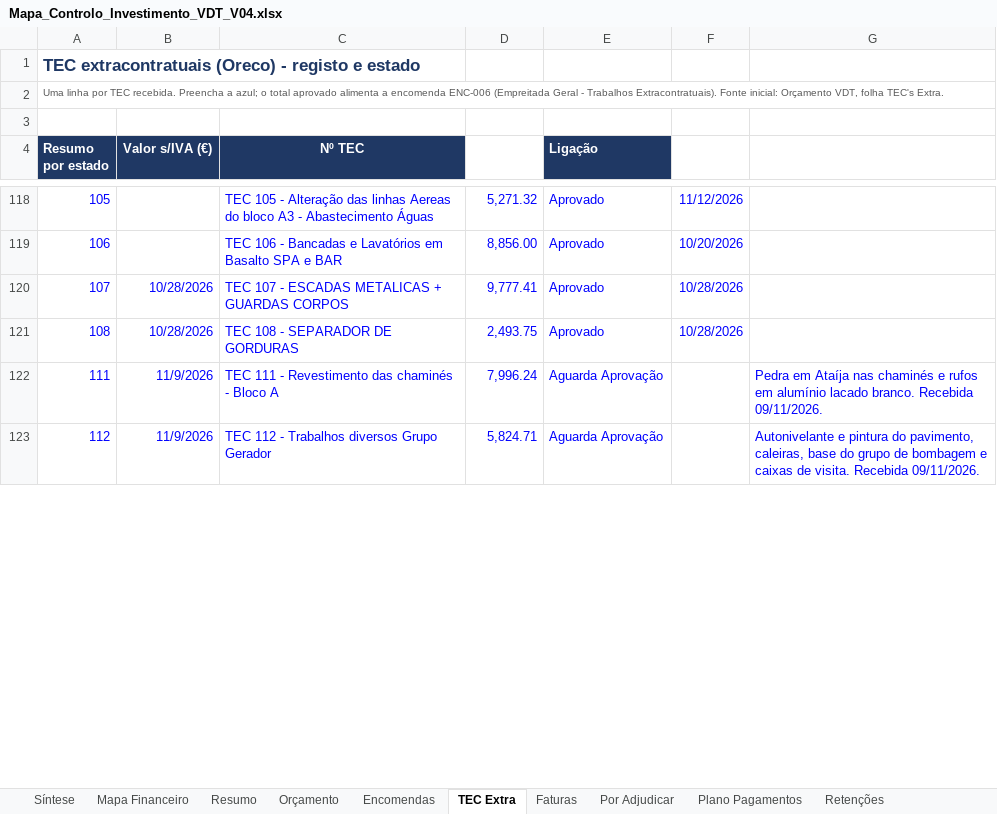
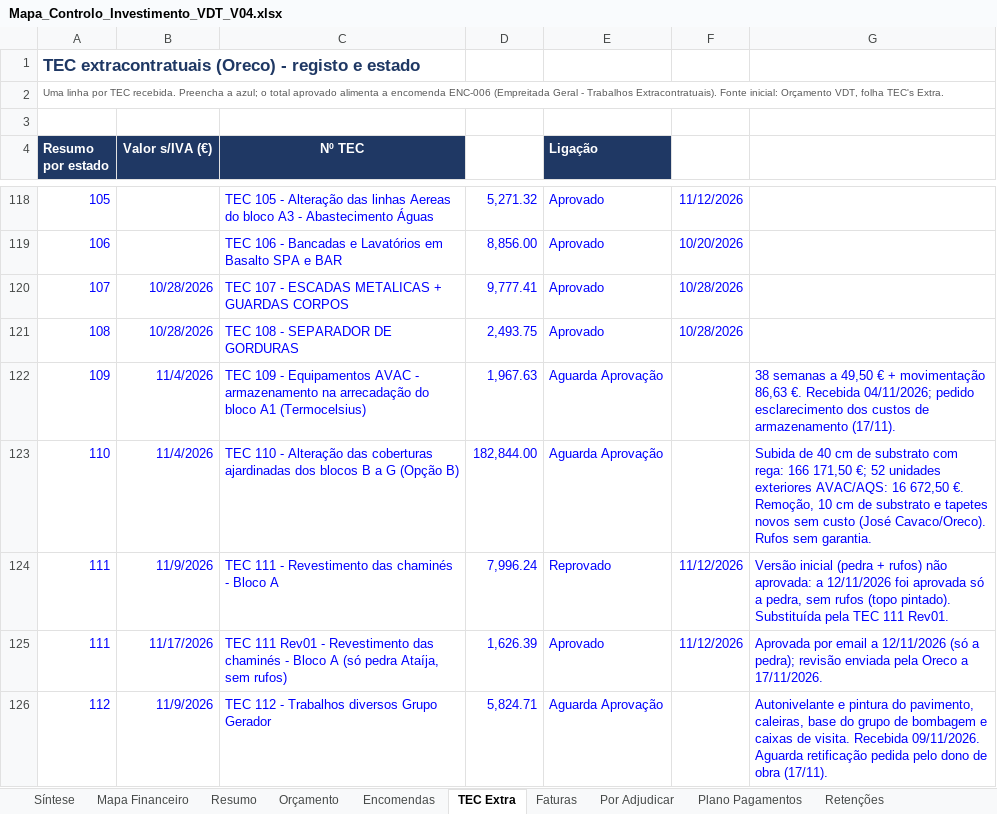
Before and after one commit to Budahtree/Trabalho, an Excel workbook: Mapa_Controlo_Investimento_VDT_V04.xlsx, sheet TEC Extra, drawn as a sheet; only a part is shown, gaps mark what is left out; values as stored, in another font and other column widths than the file's, no borders; charts and pictures and conditional formats not drawn; addresses are those after the commit; the diff covers the shown part only; the diff names each change by its address in the sheet, - before the commit and + after, or states it on an @@ line.

```diff
--- a/Mapa_Controlo_Investimento_VDT_V04.xlsx (sheet TEC Extra)
+++ b/Mapa_Controlo_Investimento_VDT_V04.xlsx (sheet TEC Extra)
+row 122: 109 | 11/4/2026 | TEC 109 - Equipamentos AVAC - armazenamento na arrecadação do bloco A1 (Termocelsius) | 1,967.63 | Aguarda Aprovação |  | 38 semanas a 49,50 € + movimentação 86,63 €. Recebida 04/11/2026; pedido esclarecimento dos custos de armazenamento (17/11).
+row 123: 110 | 11/4/2026 | TEC 110 - Alteração das coberturas ajardinadas dos blocos B a G (Opção B) | 182,844.00 | Aguarda Aprovação |  | Subida de 40 cm de substrato com rega: 166 171,50 €; 52 unidades exteriores AVAC/AQS: 16 672,50 €. Remoção, 10 cm de substrato e tapetes novos sem custo (José Cavaco/Oreco). Rufos sem garantia.
-E124 (Ligação): Aguarda Aprovação
+E124 (Ligação): Reprovado
-F124: (empty)
+F124: 11/12/2026
-G124: Pedra em Ataíja nas chaminés e rufos em alumínio lacado branco. Recebida 09/11/2026.
+G124: Versão inicial (pedra + rufos) não aprovada: a 12/11/2026 foi aprovada só a pedra, sem rufos (topo pintado). Substituída pela TEC 111 Rev01.
+row 125: 111 | 11/17/2026 | TEC 111 Rev01 - Revestimento das chaminés - Bloco A (só pedra Ataíja, sem rufos) | 1,626.39 | Aprovado | 11/12/2026 | Aprovada por email a 12/11/2026 (só a pedra); revisão enviada pela Oreco a 17/11/2026.
-G126: …Recebida 09/11/2026.
+G126: …Recebida 09/11/2026. Aguarda retificação pedida pelo dono de obra (17/11).
```
Also changed, not shown: 7 added rows, 4 removed rows and 3 edited cells elsewhere in this sheet, sheet Mapa Financeiro, sheet Plano Pagamentos, sheet Encomendas, sheet Por Adjudicar, sheet Síntese, sheet Resumo, 4 more sheets, formulas that keep their value, hidden cells, charts or pictures, 1 other file.
